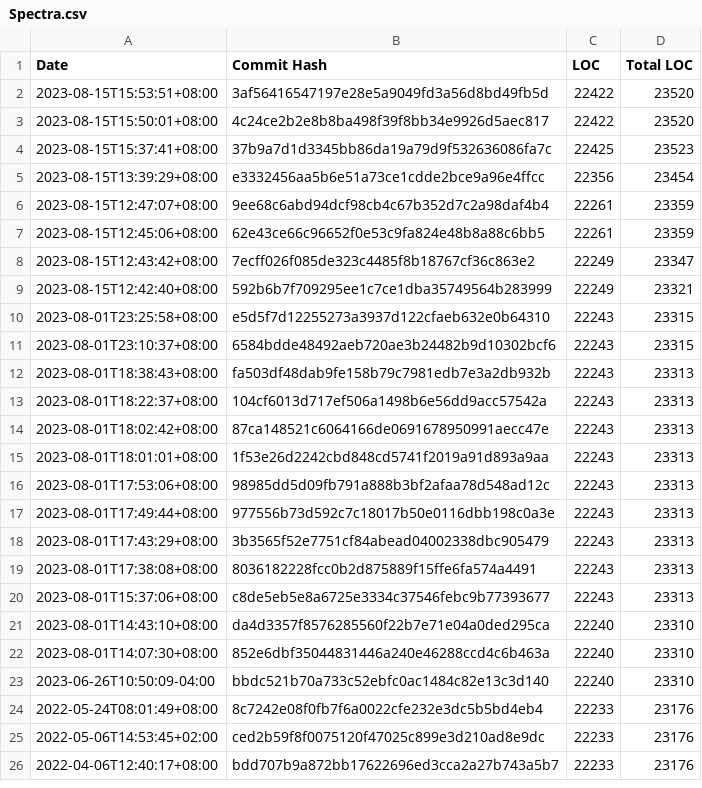
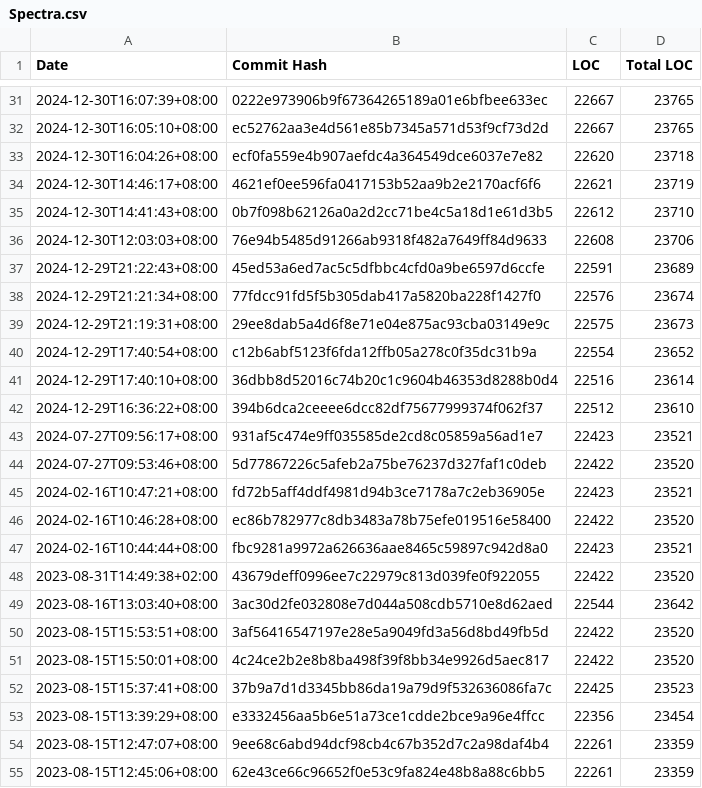
Before and after one commit to thoasm/loc_history, a CSV file: results/Spectra.csv, drawn as a sheet; only a part is shown, gaps mark what is left out; the shorter side is filled out with more unchanged rows; the diff covers the shown part only; the diff names each change by its address in the sheet, - before the commit and + after, or states it on an @@ line.

Commit message:
Update all repository results

```diff
--- a/results/Spectra.csv
+++ b/results/Spectra.csv
+row 31: 2024-12-30T16:07:39+08:00 | 0222e973906b9f67364265189a01e6bfbee633ec | 22667 | 23765
+row 32: 2024-12-30T16:05:10+08:00 | ec52762aa3e4d561e85b7345a571d53f9cf73d2d | 22667 | 23765
+row 33: 2024-12-30T16:04:26+08:00 | ecf0fa559e4b907aefdc4a364549dce6037e7e82 | 22620 | 23718
+row 34: 2024-12-30T14:46:17+08:00 | 4621ef0ee596fa0417153b52aa9b2e2170acf6f6 | 22621 | 23719
+row 35: 2024-12-30T14:41:43+08:00 | 0b7f098b62126a0a2d2cc71be4c5a18d1e61d3b5 | 22612 | 23710
+row 36: 2024-12-30T12:03:03+08:00 | 76e94b5485d91266ab9318f482a7649ff84d9633 | 22608 | 23706
+row 37: 2024-12-29T21:22:43+08:00 | 45ed53a6ed7ac5c5dfbbc4cfd0a9be6597d6ccfe | 22591 | 23689
+row 38: 2024-12-29T21:21:34+08:00 | 77fdcc91fd5f5b305dab417a5820ba228f1427f0 | 22576 | 23674
+row 39: 2024-12-29T21:19:31+08:00 | 29ee8dab5a4d6f8e71e04e875ac93cba03149e9c | 22575 | 23673
+row 40: 2024-12-29T17:40:54+08:00 | c12b6abf5123f6fda12ffb05a278c0f35dc31b9a | 22554 | 23652
+row 41: 2024-12-29T17:40:10+08:00 | 36dbb8d52016c74b20c1c9604b46353d8288b0d4 | 22516 | 23614
+row 42: 2024-12-29T16:36:22+08:00 | 394b6dca2ceeee6dcc82df75677999374f062f37 | 22512 | 23610
+row 43: 2024-07-27T09:56:17+08:00 | 931af5c474e9ff035585de2cd8c05859a56ad1e7 | 22423 | 23521
+row 44: 2024-07-27T09:53:46+08:00 | 5d77867226c5afeb2a75be76237d327faf1c0deb | 22422 | 23520
+row 45: 2024-02-16T10:47:21+08:00 | fd72b5aff4ddf4981d94b3ce7178a7c2eb36905e | 22423 | 23521
+row 46: 2024-02-16T10:46:28+08:00 | ec86b782977c8db3483a78b75efe019516e58400 | 22422 | 23520
+row 47: 2024-02-16T10:44:44+08:00 | fbc9281a9972a626636aae8465c59897c942d8a0 | 22423 | 23521
+row 48: 2023-08-31T14:49:38+02:00 | 43679deff0996ee7c22979c813d039fe0f922055 | 22422 | 23520
+row 49: 2023-08-16T13:03:40+08:00 | 3ac30d2fe032808e7d044a508cdb5710e8d62aed | 22544 | 23642
```
Also changed, not shown: 29 added rows elsewhere in this file, results/DBeaver.csv, results/LAPACK.csv, 52 other files.
